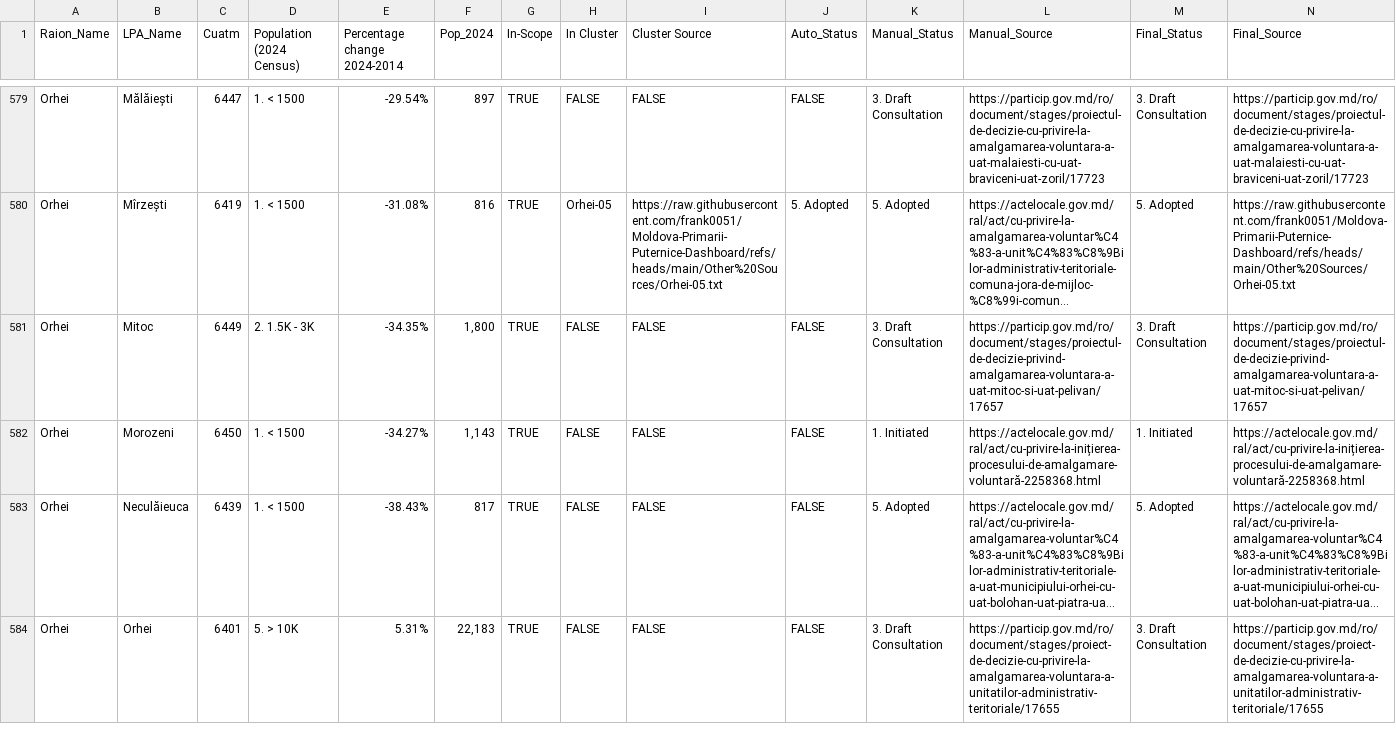
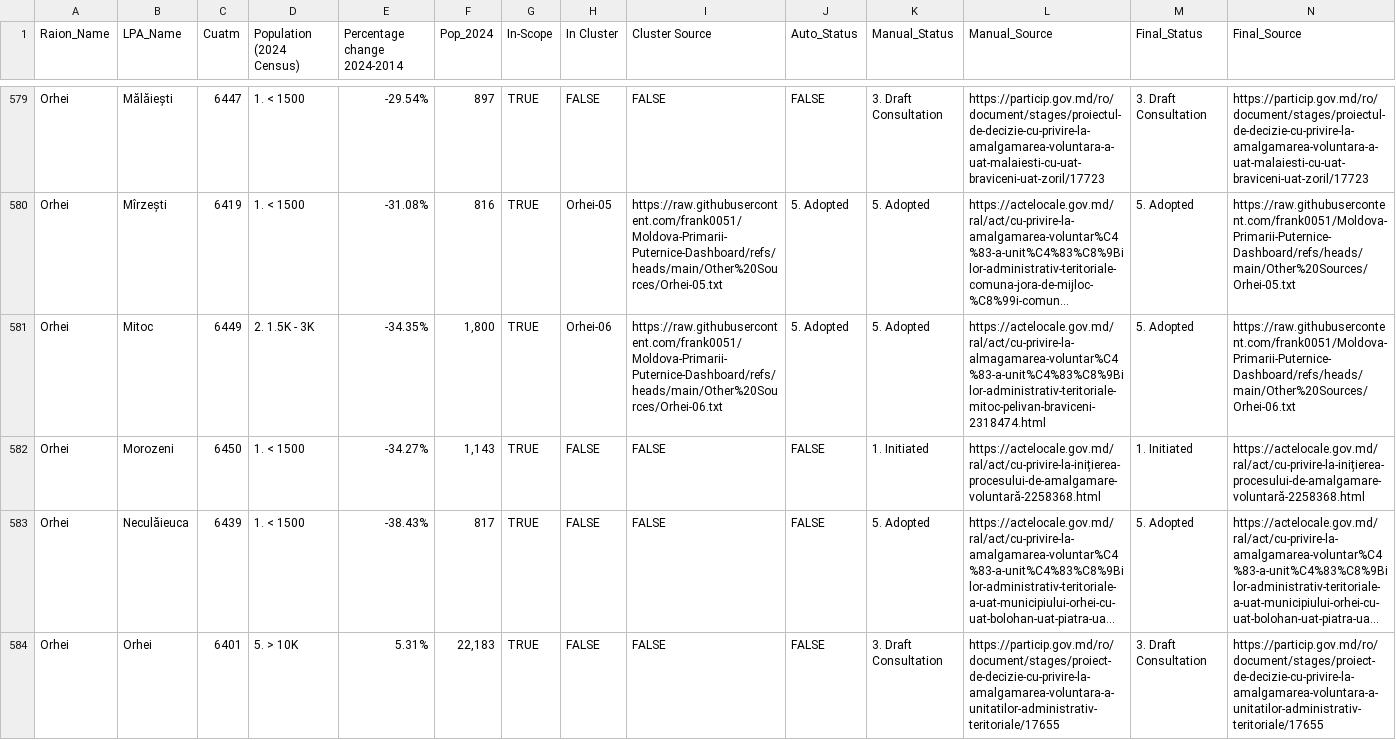
Before and after one commit to frank0051/Moldova-Primarii-Puternice-Dashboard, a CSV file: data/decision_tracker.csv, drawn as a sheet; only a part is shown, gaps mark what is left out; long unchanged cells end in …; the diff covers the shown part only; the diff names each change by its address in the sheet, - before the commit and + after, or states it on an @@ line.

```diff
--- a/data/decision_tracker.csv
+++ b/data/decision_tracker.csv
-H581 (In Cluster): FALSE
+H581 (In Cluster): Orhei-06
-I581 (Cluster Source): FALSE
+I581 (Cluster Source): https://raw.githubusercontent.com/frank0051/Moldova-Primarii-Puternice-Dashboard/refs/heads/main/Other%20Sources/Orhei-06.txt
-J581 (Auto_Status): FALSE
+J581 (Auto_Status): 5. Adopted
-K581 (Manual_Status): 3. Draft Consultation
+K581 (Manual_Status): 5. Adopted
-L581 (Manual_Source): https://particip.gov.md/ro/document/stages/proiectul-de-decizie-privind-amalgamarea-voluntara-a-uat-mitoc-si-uat-pelivan/17657
+L581 (Manual_Source): https://actelocale.gov.md/ral/act/cu-privire-la-almagamarea-voluntar%C4%83-a-unit%C4%83%C8%9Bilor-administrativ-teritoriale-mitoc-pelivan-braviceni-2318474.html
-M581 (Final_Status): 3. Draft Consultation
+M581 (Final_Status): 5. Adopted
-N581 (Final_Source): https://particip.gov.md/ro/document/stages/proiectul-de-decizie-privind-amalgamarea-voluntara-a-uat-mitoc-si-uat-pelivan/17657
+N581 (Final_Source): https://raw.githubusercontent.com/frank0051/Moldova-Primarii-Puternice-Dashboard/refs/heads/main/Other%20Sources/Orhei-06.txt
```
Also changed, not shown: 92 edited cells elsewhere in this file, data/Pipeline.csv, data/individual_lpas.csv, 1 other file.
